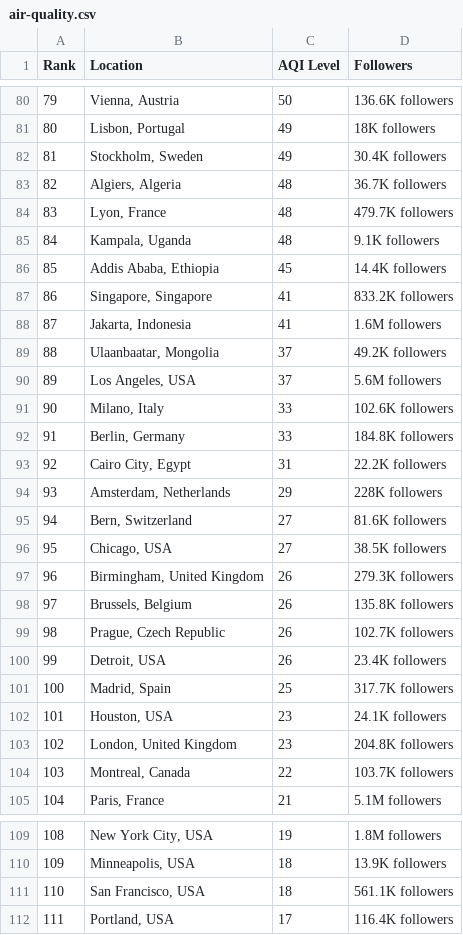
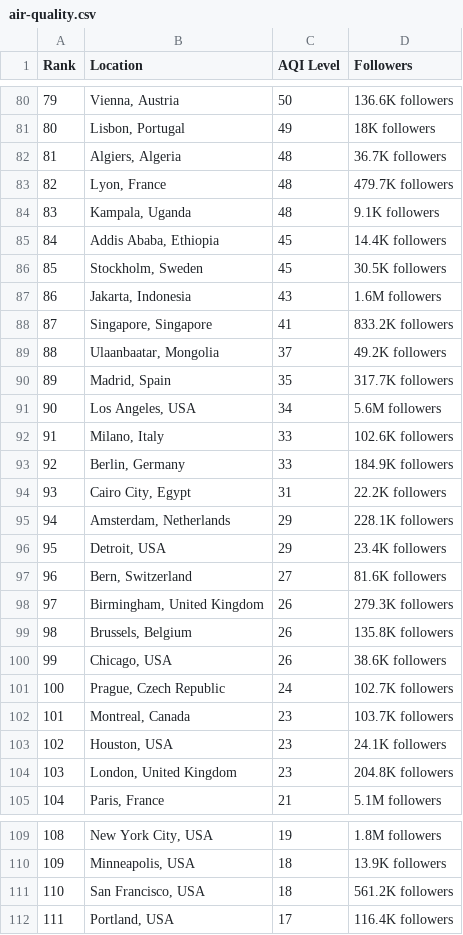
Before and after one commit to dipunew/Most-Polluted-Cities-in-The-World, a CSV file: air-quality.csv, drawn as a sheet; only a part is shown, gaps mark what is left out; removed rows and columns are numbered as before the commit, all else as after; the diff covers the shown part only; the diff names each change by its address in the sheet, - before the commit and + after, or states it on an @@ line.

```diff
--- a/air-quality.csv
+++ b/air-quality.csv
@@ column A (Rank) renumbered between rows 9 and 104 @@
-row 82: 81 | Stockholm, Sweden | 49 | 30.4K followers
+row 86: 85 | Stockholm, Sweden | 45 | 30.5K followers
+row 87: 86 | Jakarta, Indonesia | 43 | 1.6M followers
-row 88: 87 | Jakarta, Indonesia | 41 | 1.6M followers
+row 90: 89 | Madrid, Spain | 35 | 317.7K followers
-C91 (AQI Level): 37
+C91 (AQI Level): 34
-D93 (Followers): 184.8K followers
+D93 (Followers): 184.9K followers
-D95 (Followers): 228K followers
+D95 (Followers): 228.1K followers
+row 96: 95 | Detroit, USA | 29 | 23.4K followers
-row 96: 95 | Chicago, USA | 27 | 38.5K followers
+row 100: 99 | Chicago, USA | 26 | 38.6K followers
-C101 (AQI Level): 26
+C101 (AQI Level): 24
-row 100: 99 | Detroit, USA | 26 | 23.4K followers
-row 101: 100 | Madrid, Spain | 25 | 317.7K followers
+row 102: 101 | Montreal, Canada | 23 | 103.7K followers
-row 104: 103 | Montreal, Canada | 22 | 103.7K followers
-D111 (Followers): 561.1K followers
+D111 (Followers): 561.2K followers
```
Also changed, not shown: 10 added rows, 10 removed rows and 8 edited cells elsewhere in this file.
